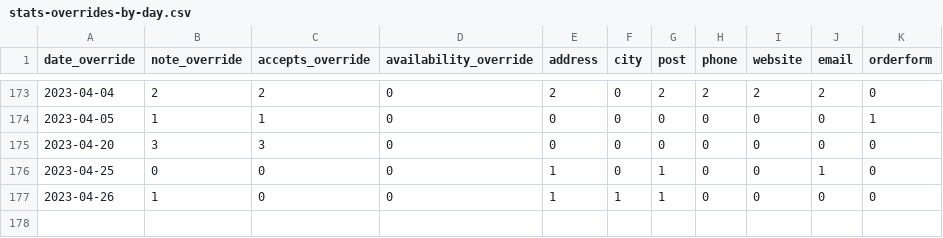
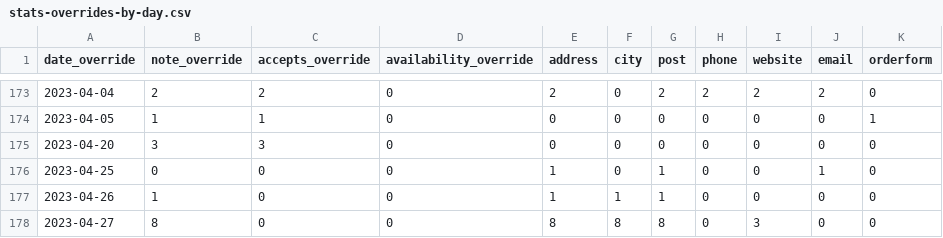
Before and after one commit to sledilnik/zdravniki-data, a CSV file: csv/stats-overrides-by-day.csv, drawn as a sheet; only a part is shown, gaps mark what is left out; the diff names each change by its address in the sheet, - before the commit and + after, or states it on an @@ line.

```diff
--- a/csv/stats-overrides-by-day.csv
+++ b/csv/stats-overrides-by-day.csv
+row 178: 2023-04-27 | 8 | 0 | 0 | 8 | 8 | 8 | 0 | 3 | 0 | 0
```
Also changed, not shown: csv/doctors.csv, csv/overrides.csv, 3 other files.
